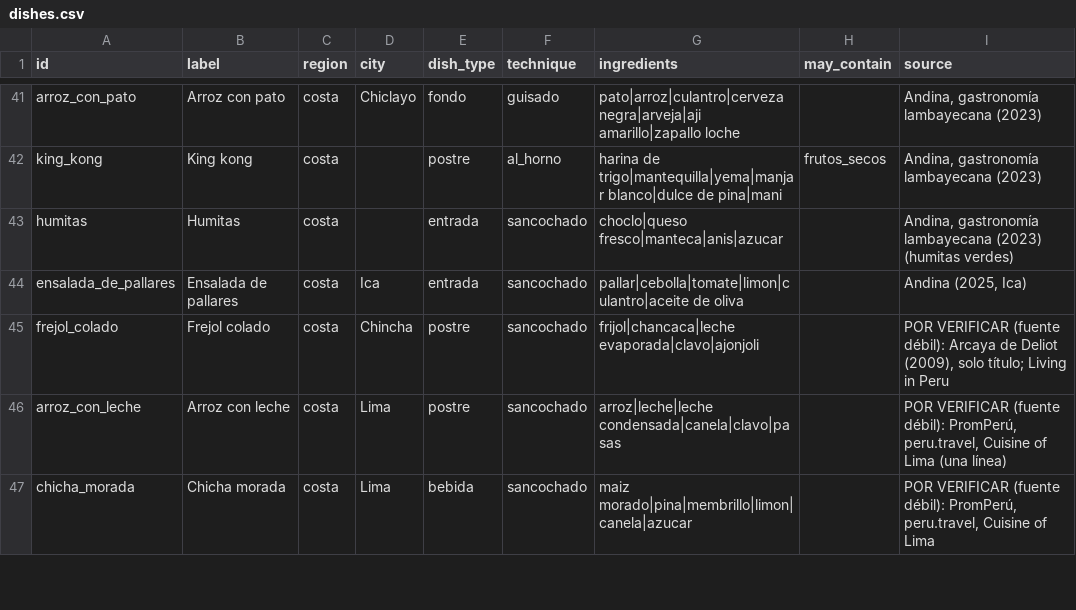
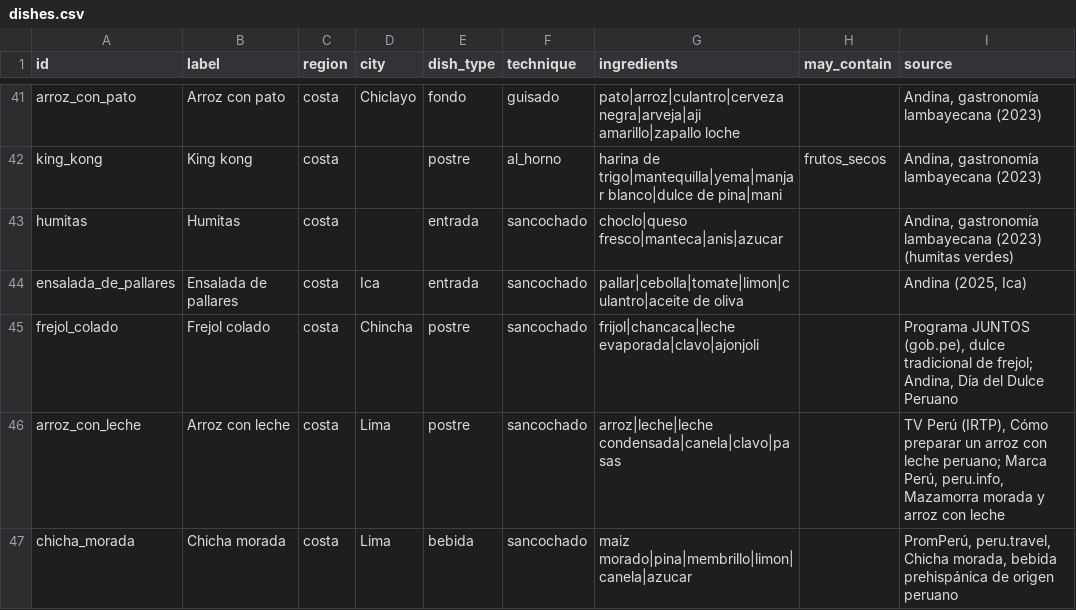
Before and after one commit to thunderfruit/peruvian-food-ontology, a CSV file: data/dishes.csv, drawn as a sheet; only a part is shown, gaps mark what is left out; the diff covers the shown part only.

Commit message:
Datos: fuente institucional para los 24 platos debiles, 9 platos de Trujillo, cuy colorado y pescado a la trujillana; resultados e informe actualizados

```diff
--- a/data/dishes.csv
+++ b/data/dishes.csv
@@ -44,4 +44,4 @@ humitas,Humitas,costa,,entrada,sancochado,choclo|queso fresco|manteca|anis|azuca
 ensalada_de_pallares,Ensalada de pallares,costa,Ica,entrada,sancochado,pallar|cebolla|tomate|limon|culantro|aceite de oliva,,"Andina (2025, Ica)"
-frejol_colado,Frejol colado,costa,Chincha,postre,sancochado,frijol|chancaca|leche evaporada|clavo|ajonjoli,,"POR VERIFICAR (fuente débil): Arcaya de Deliot (2009), solo título; Living in Peru"
-arroz_con_leche,Arroz con leche,costa,Lima,postre,sancochado,arroz|leche|leche condensada|canela|clavo|pasas,,"POR VERIFICAR (fuente débil): PromPerú, peru.travel, Cuisine of Lima (una línea)"
-chicha_morada,Chicha morada,costa,Lima,bebida,sancochado,maiz morado|pina|membrillo|limon|canela|azucar,,"POR VERIFICAR (fuente débil): PromPerú, peru.travel, Cuisine of Lima"
+frejol_colado,Frejol colado,costa,Chincha,postre,sancochado,frijol|chancaca|leche evaporada|clavo|ajonjoli,,"Programa JUNTOS (gob.pe), dulce tradicional de frejol; Andina, Día del Dulce Peruano"
+arroz_con_leche,Arroz con leche,costa,Lima,postre,sancochado,arroz|leche|leche condensada|canela|clavo|pasas,,"TV Perú (IRTP), Cómo preparar un arroz con leche peruano; Marca Perú, peru.info, Mazamorra morada y arroz con leche"
+chicha_morada,Chicha morada,costa,Lima,bebida,sancochado,maiz morado|pina|membrillo|limon|canela|azucar,,"PromPerú, peru.travel, Chicha morada, bebida prehispánica de origen peruano"
```
Also changed, not shown: 2 added rows, 2 removed rows and 25 edited cells elsewhere in this file, data/gold_dishes.csv, results/metrics_base.csv, 13 other files.
